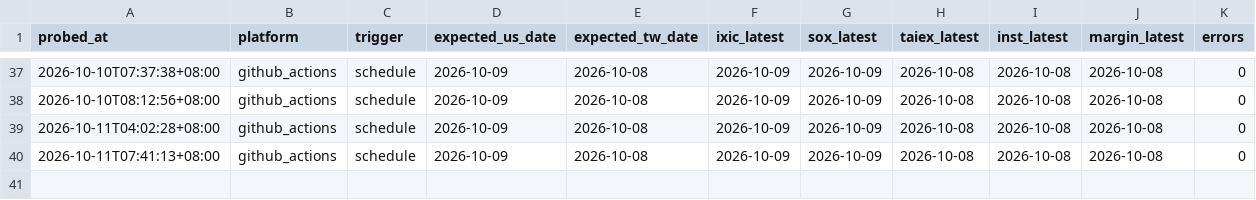
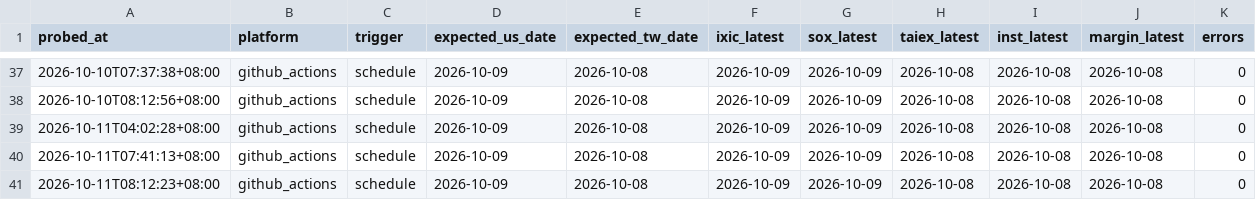
Before and after one commit to curry1012/finmind-trial, a CSV file: data/trial/probe.csv, drawn as a sheet; only a part is shown, gaps mark what is left out; the diff names each change by its address in the sheet, - before the commit and + after, or states it on an @@ line.

Commit message:
probe 2026-10-11T00:12:27Z

```diff
--- a/data/trial/probe.csv
+++ b/data/trial/probe.csv
+row 41: 2026-10-11T08:12:23+08:00 | github_actions | schedule | 2026-10-09 | 2026-10-08 | 2026-10-09 | 2026-10-09 | 2026-10-08 | 2026-10-08 | 2026-10-08 | 0
```
